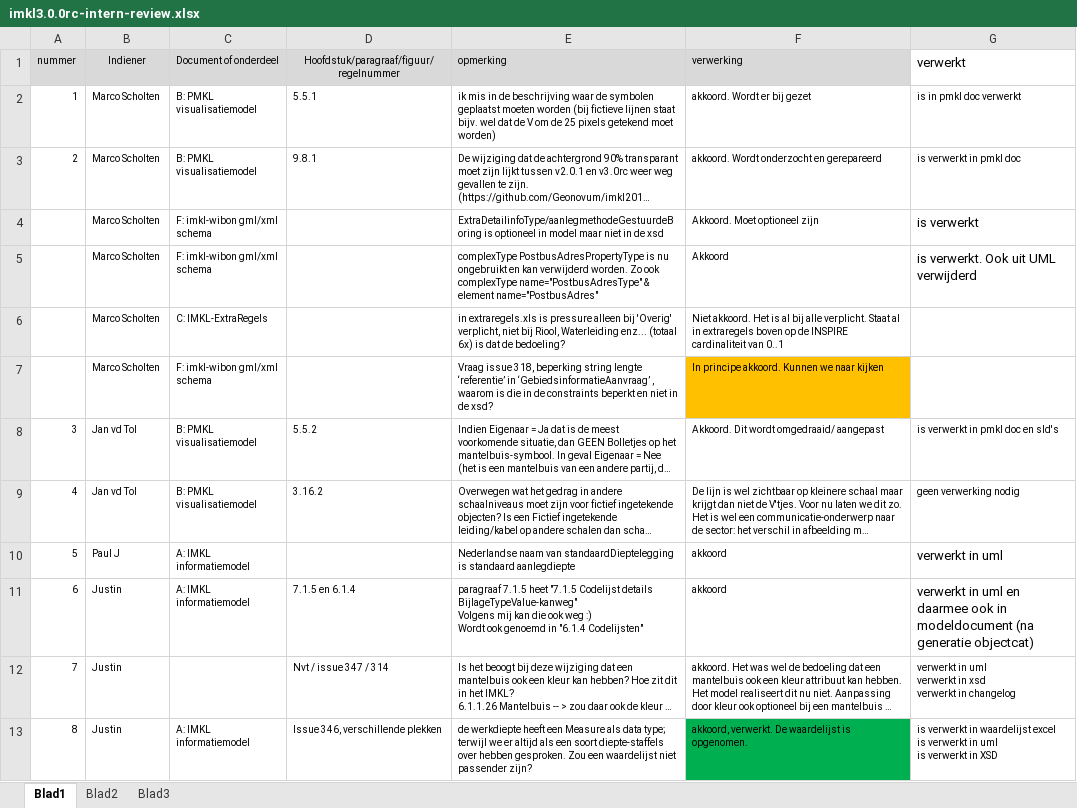
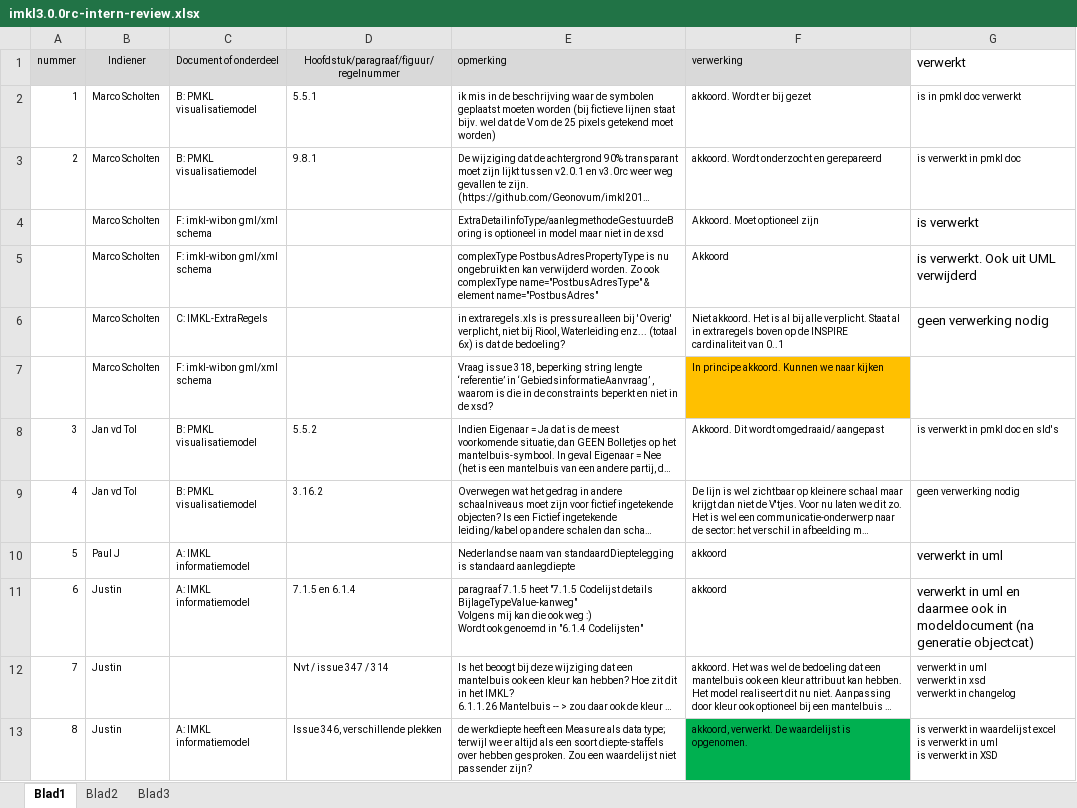
Before and after one commit to Geonovum/imkl-werkomgeving, an Excel workbook: 0. imkl 3.0 release candidate-intern/imkl3.0.0rc-intern-review.xlsx, sheet Blad1, drawn as a sheet; only a part is shown; long unchanged cells end in …; values as stored, in another font and other column widths than the file's, no borders; the diff names each change by its address in the sheet, - before the commit and + after, or states it on an @@ line.

```diff
--- a/0. imkl 3.0 release candidate-intern/imkl3.0.0rc-intern-review.xlsx (sheet Blad1)
+++ b/0. imkl 3.0 release candidate-intern/imkl3.0.0rc-intern-review.xlsx (sheet Blad1)
-G6 (verwerkt): (empty)
+G6 (verwerkt): geen verwerking nodig
```
Also changed, not shown: 9 other files.
